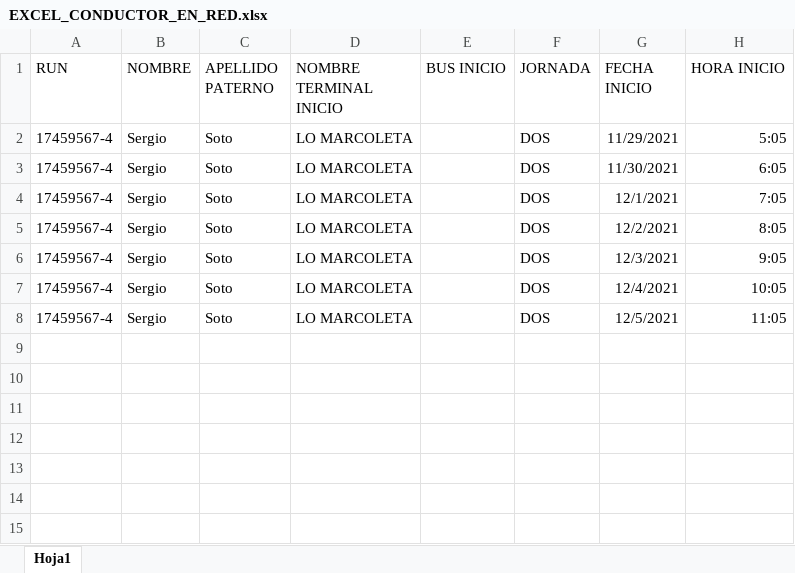
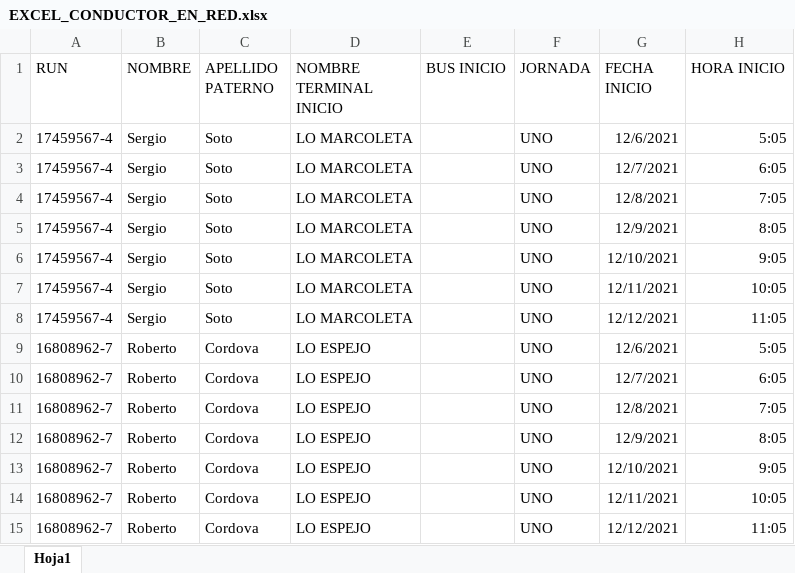
Before and after one commit to chechox90/Tesis_Final, an Excel workbook: WebApplication1/ExcelFolder/EXCEL_CONDUCTOR_EN_RED.xlsx, sheet Hoja1, drawn as a sheet; values as stored, in another font and other column widths than the file's, no borders; the diff names each change by its address in the sheet, - before the commit and + after, or states it on an @@ line.

```diff
--- a/WebApplication1/ExcelFolder/EXCEL_CONDUCTOR_EN_RED.xlsx (sheet Hoja1)
+++ b/WebApplication1/ExcelFolder/EXCEL_CONDUCTOR_EN_RED.xlsx (sheet Hoja1)
-F2:F8 (JORNADA): DOS
+F2:F8 (JORNADA): UNO
-G2 (FECHA INICIO): 11/29/2021
+G2 (FECHA INICIO): 12/6/2021
-G3 (FECHA INICIO): 11/30/2021
+G3 (FECHA INICIO): 12/7/2021
-G4 (FECHA INICIO): 12/1/2021
+G4 (FECHA INICIO): 12/8/2021
-G5 (FECHA INICIO): 12/2/2021
+G5 (FECHA INICIO): 12/9/2021
-G6 (FECHA INICIO): 12/3/2021
+G6 (FECHA INICIO): 12/10/2021
-G7 (FECHA INICIO): 12/4/2021
+G7 (FECHA INICIO): 12/11/2021
-G8 (FECHA INICIO): 12/5/2021
+G8 (FECHA INICIO): 12/12/2021
+row 9: 16808962-7 | Roberto | Cordova | LO ESPEJO |  | UNO | 12/6/2021 | 5:05
+row 10: 16808962-7 | Roberto | Cordova | LO ESPEJO |  | UNO | 12/7/2021 | 6:05
+row 11: 16808962-7 | Roberto | Cordova | LO ESPEJO |  | UNO | 12/8/2021 | 7:05
+row 12: 16808962-7 | Roberto | Cordova | LO ESPEJO |  | UNO | 12/9/2021 | 8:05
+row 13: 16808962-7 | Roberto | Cordova | LO ESPEJO |  | UNO | 12/10/2021 | 9:05
+row 14: 16808962-7 | Roberto | Cordova | LO ESPEJO |  | UNO | 12/11/2021 | 10:05
+row 15: 16808962-7 | Roberto | Cordova | LO ESPEJO |  | UNO | 12/12/2021 | 11:05
```
Also changed, not shown: 25 other files.
